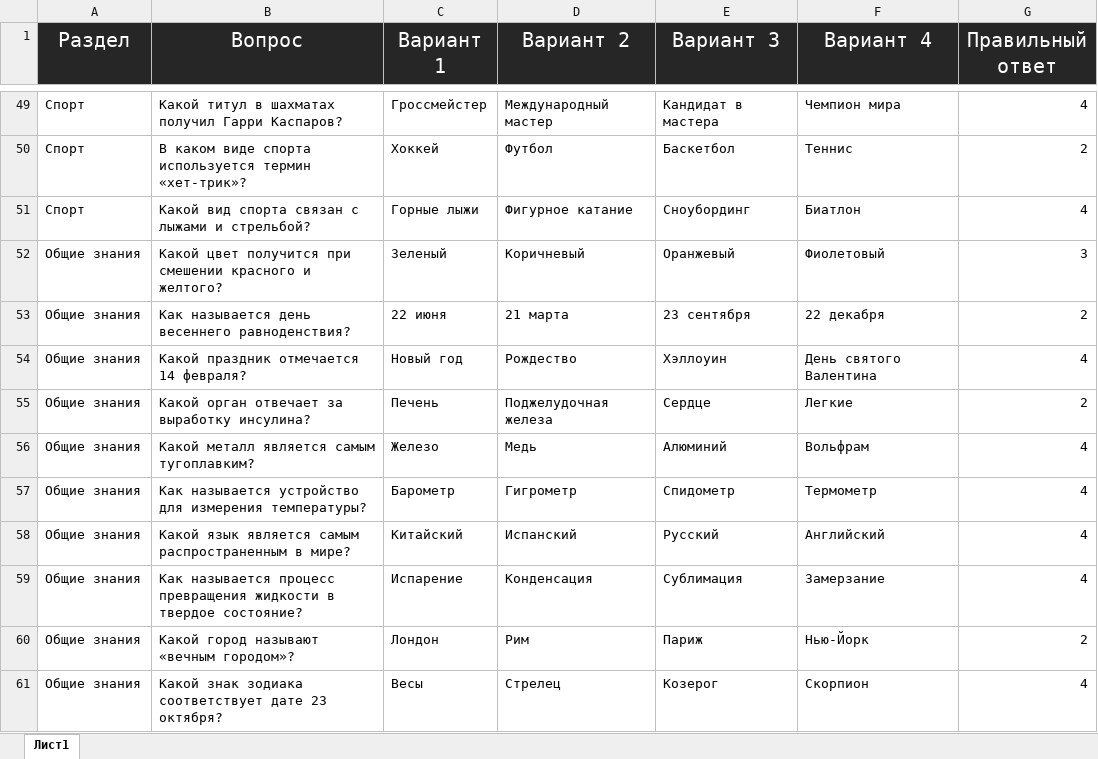
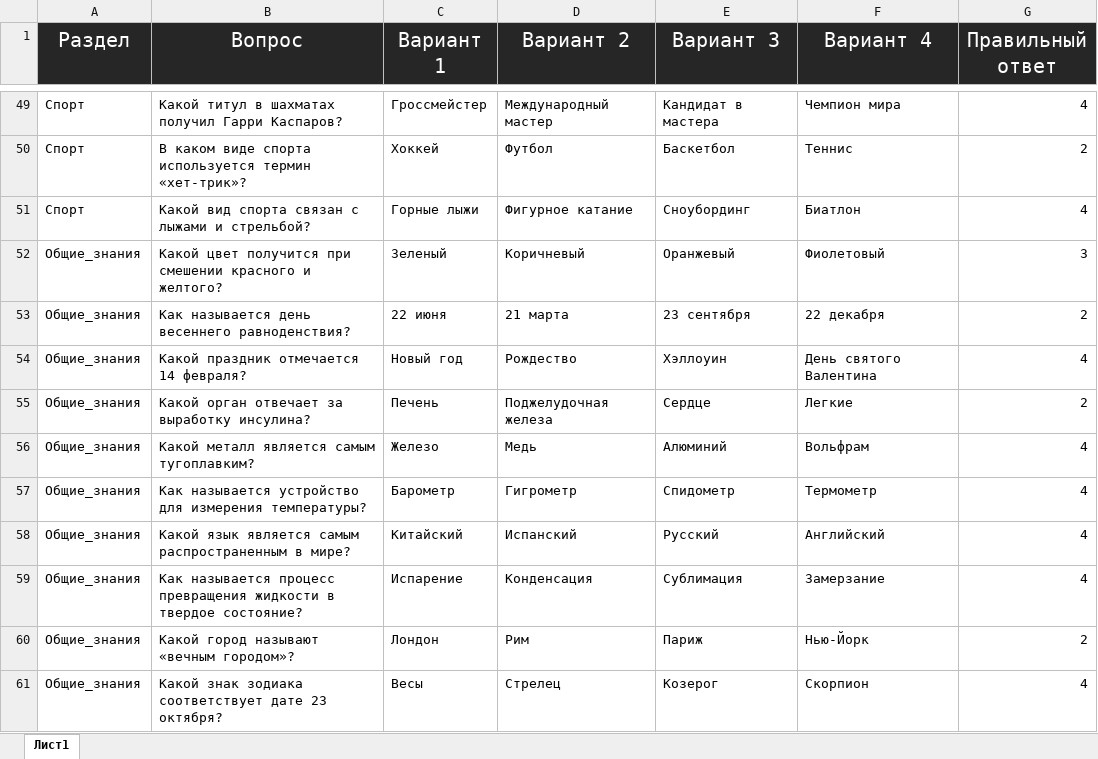
Before and after one commit to K1eimenoff/test, an Excel workbook: questions.xlsx, sheet Лист1, drawn as a sheet; only a part is shown, gaps mark what is left out; values as stored, in another font and other column widths than the file's, no borders; the diff names each change by its address in the sheet, - before the commit and + after, or states it on an @@ line.

Commit message:
Add files via upload

```diff
--- a/questions.xlsx (sheet Лист1)
+++ b/questions.xlsx (sheet Лист1)
-A52:A61 (Раздел): Общие знания
+A52:A61 (Раздел): Общие_знания
```
